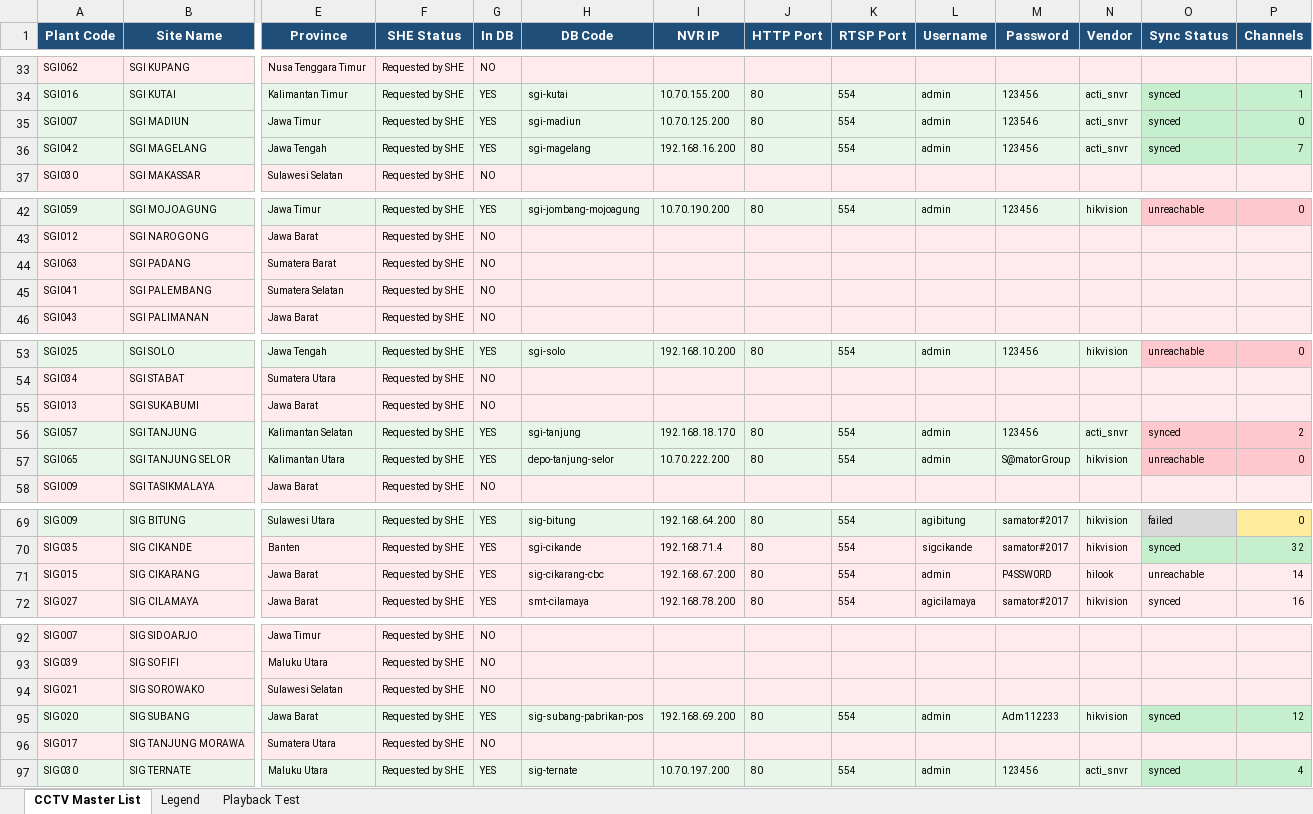
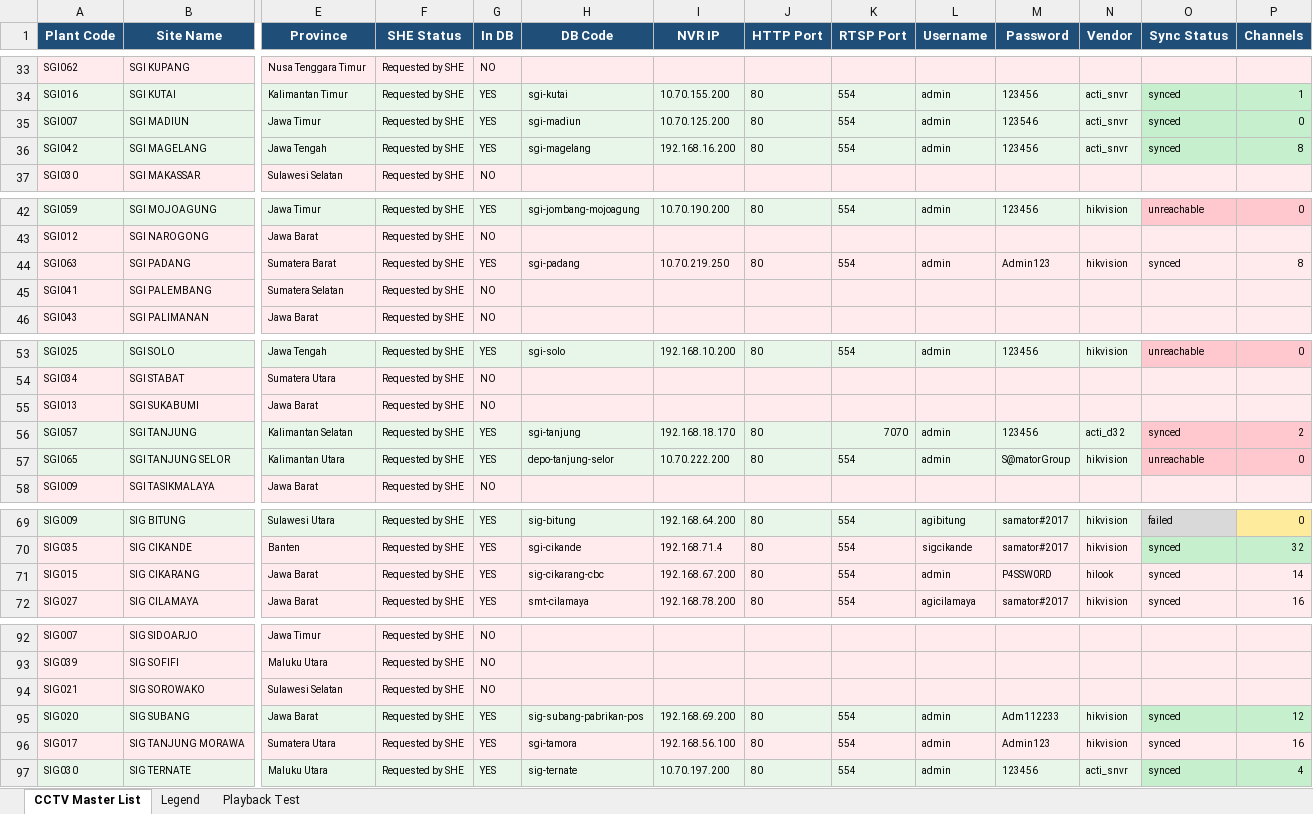
Before and after one commit to jakamuis/cctv-centralization, an Excel workbook: CCTV_Master_List.xlsx, sheet CCTV Master List, drawn as a sheet; only a part is shown, gaps mark what is left out; values as stored, in another font and other column widths than the file's, no borders; the diff names each change by its address in the sheet, - before the commit and + after, or states it on an @@ line.

```diff
--- a/CCTV_Master_List.xlsx (sheet CCTV Master List)
+++ b/CCTV_Master_List.xlsx (sheet CCTV Master List)
-P36 (Channels): 7
+P36 (Channels): 8
-G44 (In DB): NO
+G44 (In DB): YES
-H44 (DB Code): (empty)
+H44 (DB Code): sgi-padang
-I44 (NVR IP): (empty)
+I44 (NVR IP): 10.70.219.250
-J44 (HTTP Port): (empty)
+J44 (HTTP Port): 80
-K44 (RTSP Port): (empty)
+K44 (RTSP Port): 554
-L44 (Username): (empty)
+L44 (Username): admin
-M44 (Password): (empty)
+M44 (Password): Admin123
-N44 (Vendor): (empty)
+N44 (Vendor): hikvision
-O44 (Sync Status): (empty)
+O44 (Sync Status): synced
-P44 (Channels): (empty)
+P44 (Channels): 8
-K56 (RTSP Port): 554
+K56 (RTSP Port): 7070
-N56 (Vendor): acti_snvr
+N56 (Vendor): acti_d32
-O71 (Sync Status): unreachable
+O71 (Sync Status): synced
-G96 (In DB): NO
+G96 (In DB): YES
-H96 (DB Code): (empty)
+H96 (DB Code): sgi-tamora
-I96 (NVR IP): (empty)
+I96 (NVR IP): 192.168.56.100
-J96 (HTTP Port): (empty)
+J96 (HTTP Port): 80
-K96 (RTSP Port): (empty)
+K96 (RTSP Port): 554
-L96 (Username): (empty)
+L96 (Username): admin
-M96 (Password): (empty)
+M96 (Password): Admin123
-N96 (Vendor): (empty)
+N96 (Vendor): hikvision
-O96 (Sync Status): (empty)
+O96 (Sync Status): synced
-P96 (Channels): (empty)
+P96 (Channels): 16
```
Also changed, not shown: 5 other files.
